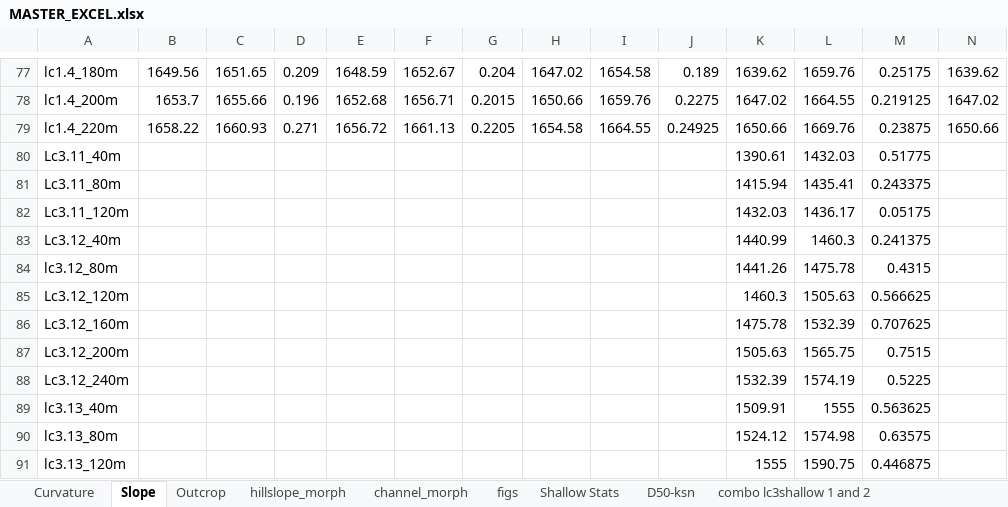
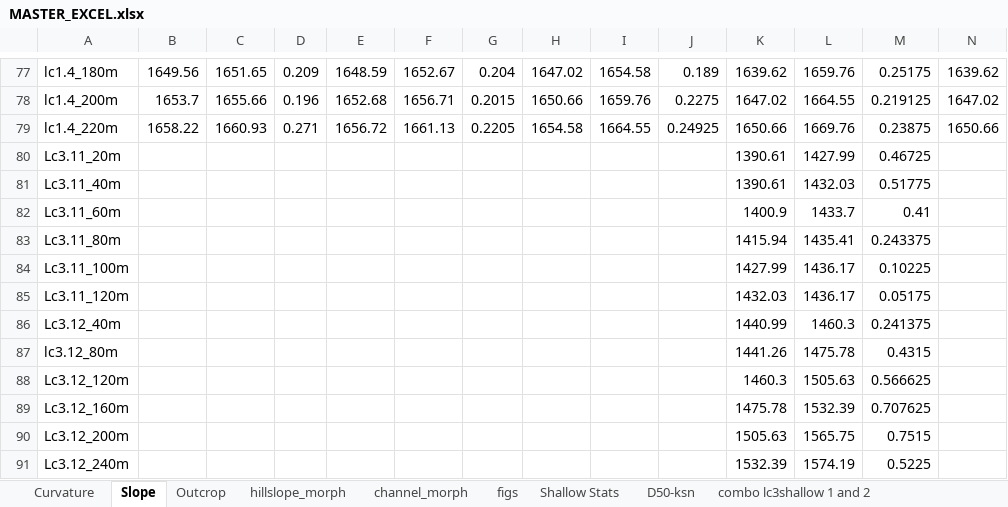
Before and after one commit to y05emite-sam/hillslope-project, an Excel workbook: data/MASTER_EXCEL.xlsx, sheet Slope, drawn as a sheet; only a part is shown, gaps mark what is left out; the shorter side is filled out with more unchanged rows; values as stored, in another font and other column widths than the file's, no borders; rows hold the shown columns only; the diff names each change by its address in the sheet, - before the commit and + after, or states it on an @@ line.

```diff
--- a/data/MASTER_EXCEL.xlsx (sheet Slope)
+++ b/data/MASTER_EXCEL.xlsx (sheet Slope)
+row 80: Lc3.11_20m |  |  |  |  |  |  |  |  |  | 1390.61 | 1427.99 | 0.46725
+row 82: Lc3.11_60m |  |  |  |  |  |  |  |  |  | 1400.9 | 1433.7 | 0.41
+row 84: Lc3.11_100m |  |  |  |  |  |  |  |  |  | 1427.99 | 1436.17 | 0.10225
```
Also changed, not shown: sheet Curvature, formulas that keep their value, data/soilpit_data.xlsx.
